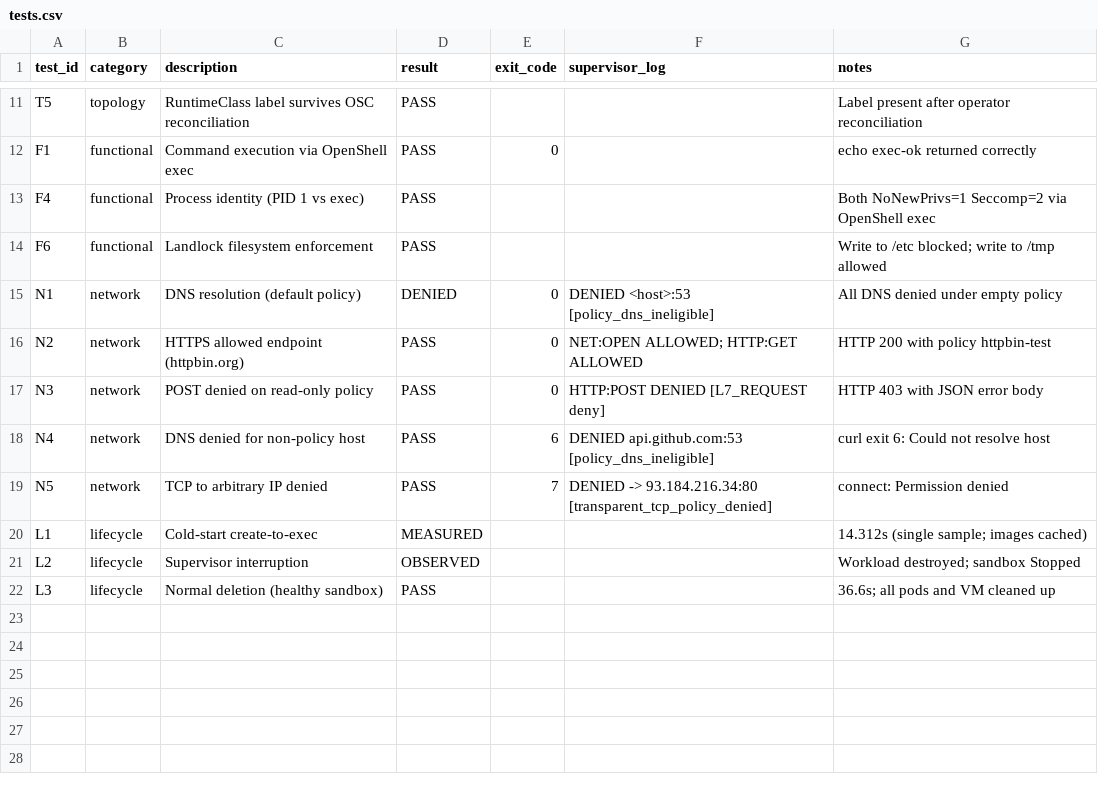
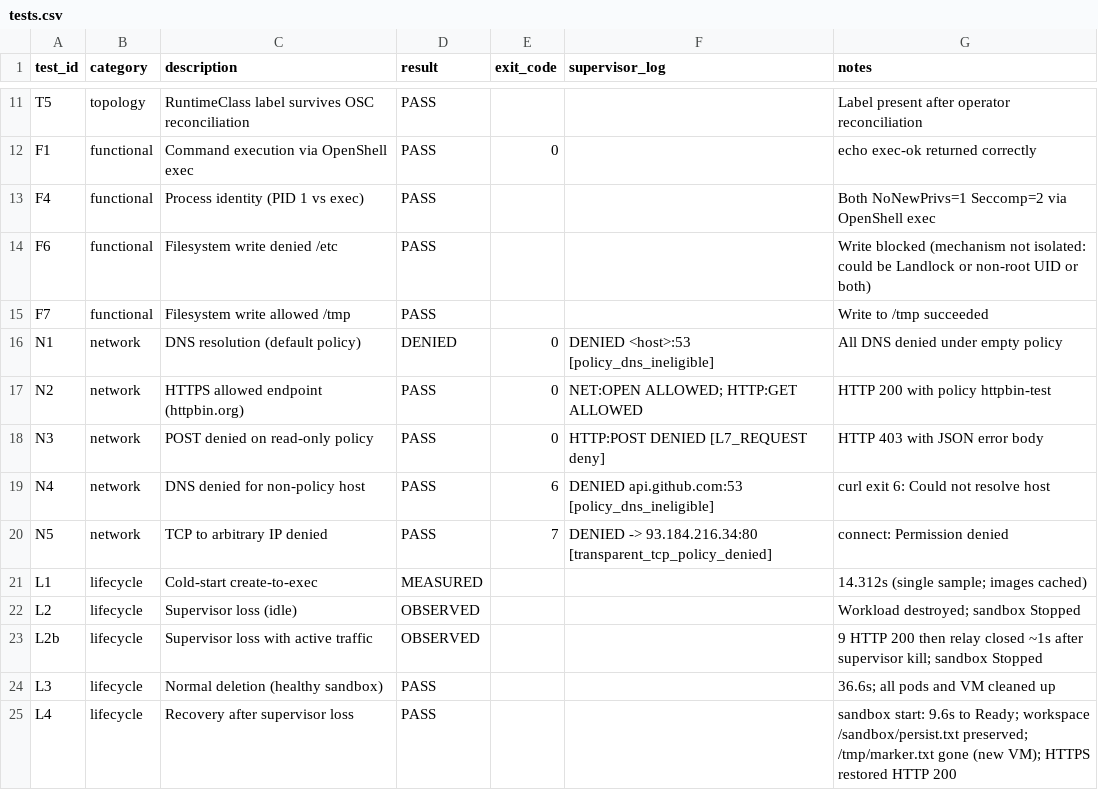
Before and after one commit to jensfr/OpenShell, a CSV file: pr3144-results/tests.csv, drawn as a sheet; only a part is shown, gaps mark what is left out.

```diff
--- a/pr3144-results/tests.csv
+++ b/pr3144-results/tests.csv
@@ -13,3 +13,4 @@ F1,functional,Command execution via OpenShell exec,PASS,0,,"echo exec-ok returne
 F4,functional,Process identity (PID 1 vs exec),PASS,,,"Both NoNewPrivs=1 Seccomp=2 via OpenShell exec"
-F6,functional,Landlock filesystem enforcement,PASS,,,"Write to /etc blocked; write to /tmp allowed"
+F6,functional,Filesystem write denied /etc,PASS,,,"Write blocked (mechanism not isolated: could be Landlock or non-root UID or both)"
+F7,functional,Filesystem write allowed /tmp,PASS,,,"Write to /tmp succeeded"
 N1,network,DNS resolution (default policy),DENIED,0,"DENIED <host>:53 [policy_dns_ineligible]","All DNS denied under empty policy"
@@ -20,3 +21,5 @@ N5,network,TCP to arbitrary IP denied,PASS,7,"DENIED -> 93.184.216.34:80 [transp
 L1,lifecycle,Cold-start create-to-exec,MEASURED,,,"14.312s (single sample; images cached)"
-L2,lifecycle,Supervisor interruption,OBSERVED,,,"Workload destroyed; sandbox Stopped"
+L2,lifecycle,Supervisor loss (idle),OBSERVED,,,"Workload destroyed; sandbox Stopped"
+L2b,lifecycle,Supervisor loss with active traffic,OBSERVED,,,"9 HTTP 200 then relay closed ~1s after supervisor kill; sandbox Stopped"
 L3,lifecycle,Normal deletion (healthy sandbox),PASS,,,"36.6s; all pods and VM cleaned up"
+L4,lifecycle,Recovery after supervisor loss,PASS,,,"sandbox start: 9.6s to Ready; workspace /sandbox/persist.txt preserved; /tmp/marker.txt gone (new VM); HTTPS restored HTTP 200"
```
Also changed, not shown: 2 other files.
